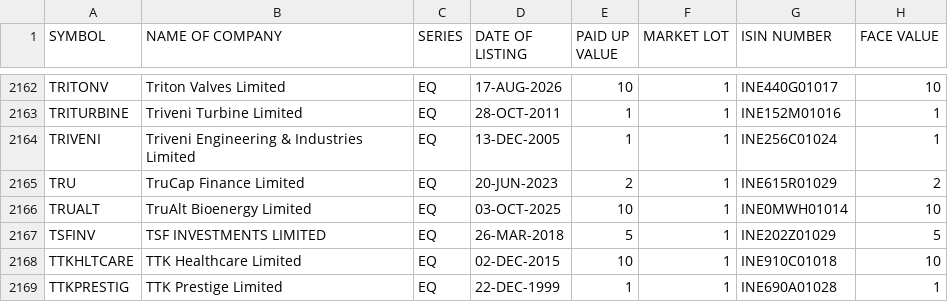
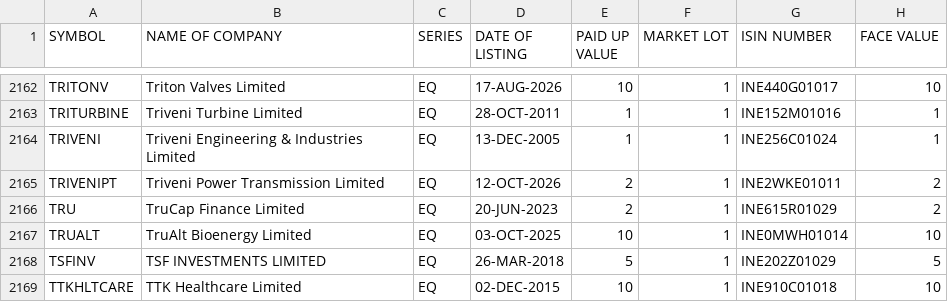
Before and after one commit to prayan2702/Streamlit_Momn_v13_Cached_DB, a CSV file: EQUITY_L.csv, drawn as a sheet; only a part is shown, gaps mark what is left out; the shorter side is filled out with more unchanged rows.

```diff
--- a/EQUITY_L.csv
+++ b/EQUITY_L.csv
@@ -2164,2 +2164,3 @@ TRITURBINE,Triveni Turbine Limited,EQ,28-OCT-2011,1,1,INE152M01016,1
 TRIVENI,Triveni Engineering & Industries Limited,EQ,13-DEC-2005,1,1,INE256C01024,1
+TRIVENIPT,Triveni Power Transmission Limited,EQ,12-OCT-2026,2,1,INE2WKE01011,2
 TRU,TruCap Finance Limited,EQ,20-JUN-2023,2,1,INE615R01029,2
```
